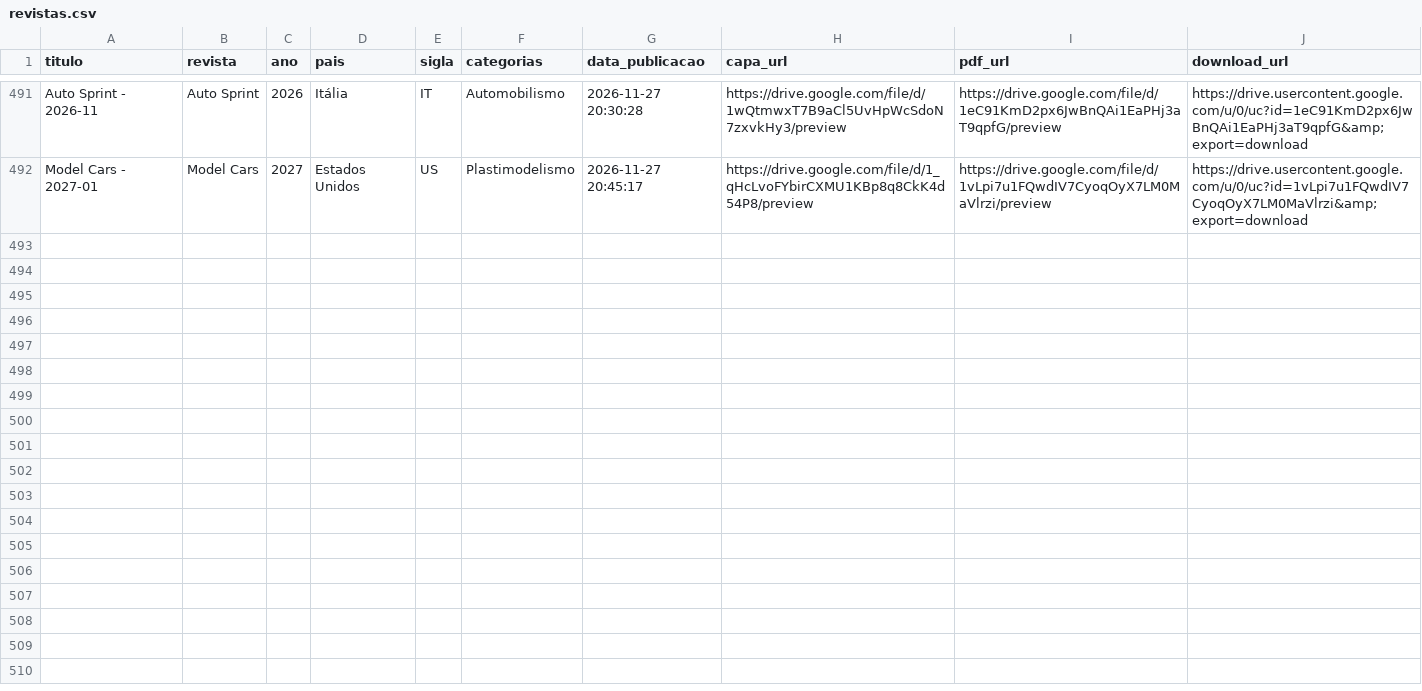
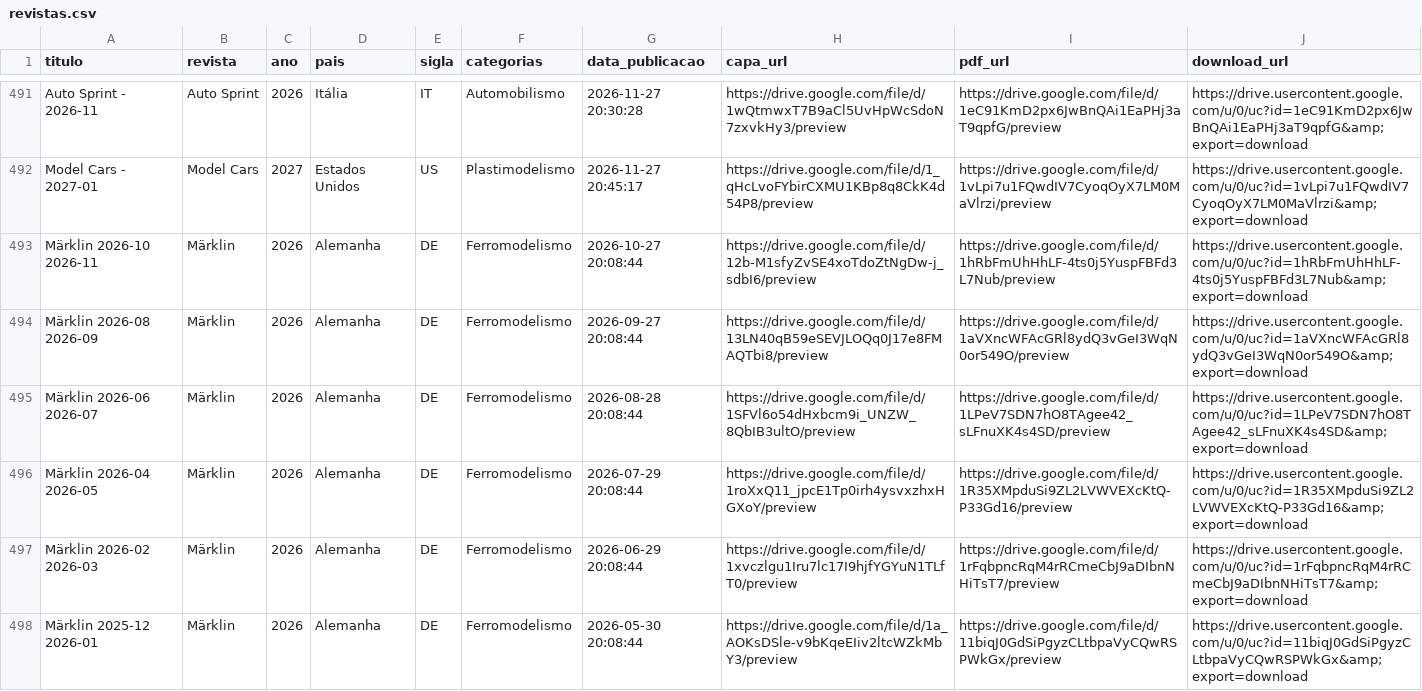
Before and after one commit to Jonaspinho/Modelismo, a CSV file: revistas.csv, drawn as a sheet; only a part is shown, gaps mark what is left out; the diff covers the shown part only; the diff names each change by its address in the sheet, - before the commit and + after, or states it on an @@ line.

Commit message:
Update revistas.csv

```diff
--- a/revistas.csv
+++ b/revistas.csv
+row 493: Märklin 2026-10 2026-11 | Märklin | 2026 | Alemanha | DE | Ferromodelismo | 2026-10-27 20:08:44 | https://drive.google.com/file/d/12b-M1sfyZvSE4xoTdoZtNgDw-j_sdbI6/preview | https://drive.google.com/file/d/1hRbFmUhHhLF-4ts0j5YuspFBFd3L7Nub/preview | https://drive.usercontent.google.com/u/0/uc?id=1hRbFmUhHhLF-4ts0j5YuspFBFd3L7Nub&amp;export=download
+row 494: Märklin 2026-08 2026-09 | Märklin | 2026 | Alemanha | DE | Ferromodelismo | 2026-09-27 20:08:44 | https://drive.google.com/file/d/13LN40qB59eSEVJLOQq0J17e8FMAQTbi8/preview | https://drive.google.com/file/d/1aVXncWFAcGRl8ydQ3vGeI3WqN0or549O/preview | https://drive.usercontent.google.com/u/0/uc?id=1aVXncWFAcGRl8ydQ3vGeI3WqN0or549O&amp;export=download
+row 495: Märklin 2026-06 2026-07 | Märklin | 2026 | Alemanha | DE | Ferromodelismo | 2026-08-28 20:08:44 | https://drive.google.com/file/d/1SFVl6o54dHxbcm9i_UNZW_8QbIB3ultO/preview | https://drive.google.com/file/d/1LPeV7SDN7hO8TAgee42_sLFnuXK4s4SD/preview | https://drive.usercontent.google.com/u/0/uc?id=1LPeV7SDN7hO8TAgee42_sLFnuXK4s4SD&amp;export=download
+row 496: Märklin 2026-04 2026-05 | Märklin | 2026 | Alemanha | DE | Ferromodelismo | 2026-07-29 20:08:44 | https://drive.google.com/file/d/1roXxQ11_jpcE1Tp0irh4ysvxzhxHGXoY/preview | https://drive.google.com/file/d/1R35XMpduSi9ZL2LVWVEXcKtQ-P33Gd16/preview | https://drive.usercontent.google.com/u/0/uc?id=1R35XMpduSi9ZL2LVWVEXcKtQ-P33Gd16&amp;export=download
+row 497: Märklin 2026-02 2026-03 | Märklin | 2026 | Alemanha | DE | Ferromodelismo | 2026-06-29 20:08:44 | https://drive.google.com/file/d/1xvczlgu1Iru7lc17I9hjfYGYuN1TLfT0/preview | https://drive.google.com/file/d/1rFqbpncRqM4rRCmeCbJ9aDIbnNHiTsT7/preview | https://drive.usercontent.google.com/u/0/uc?id=1rFqbpncRqM4rRCmeCbJ9aDIbnNHiTsT7&amp;export=download
+row 498: Märklin 2025-12 2026-01 | Märklin | 2026 | Alemanha | DE | Ferromodelismo | 2026-05-30 20:08:44 | https://drive.google.com/file/d/1a_AOKsDSle-v9bKqeEIiv2ltcWZkMbY3/preview | https://drive.google.com/file/d/11biqJ0GdSiPgyzCLtbpaVyCQwRSPWkGx/preview | https://drive.usercontent.google.com/u/0/uc?id=11biqJ0GdSiPgyzCLtbpaVyCQwRSPWkGx&amp;export=download
```
Also changed, not shown: 6 added rows elsewhere in this file.
